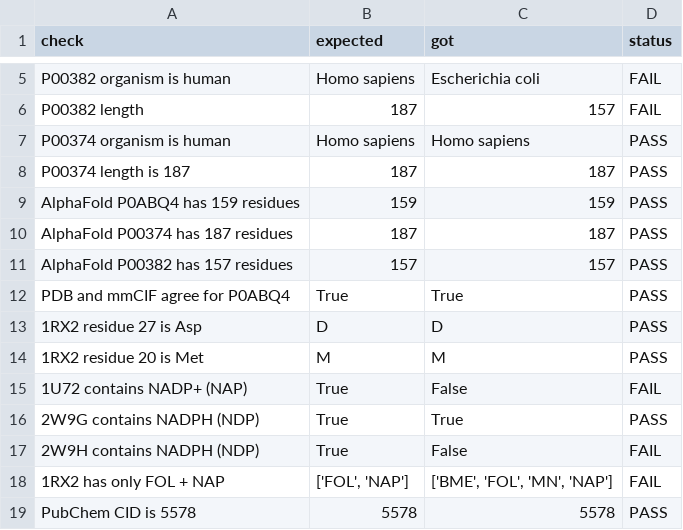
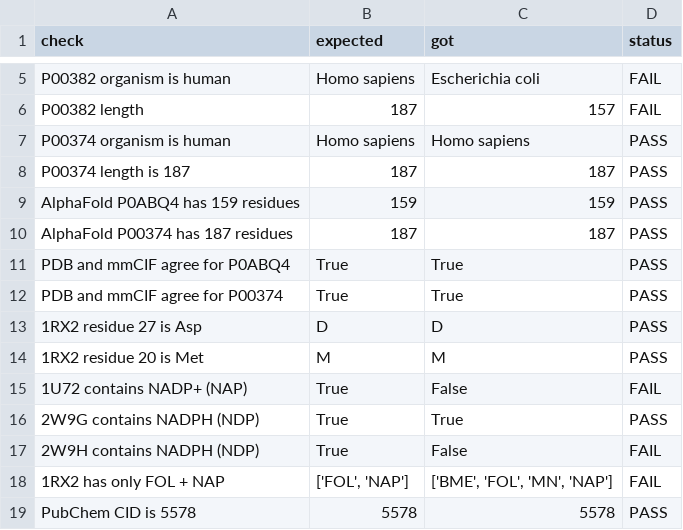
Before and after one commit to Tinago95/Leon-Ticharwa-Biomed, a CSV file: dhfr-trimethoprim/results/source_verification.csv, drawn as a sheet; only a part is shown, gaps mark what is left out; removed rows and columns are numbered as before the commit, all else as after; the diff names each change by its address in the sheet, - before the commit and + after, or states it on an @@ line.

```diff
--- a/dhfr-trimethoprim/results/source_verification.csv
+++ b/dhfr-trimethoprim/results/source_verification.csv
-row 11: AlphaFold P00382 has 157 residues | 157 | 157 | PASS
+row 12: PDB and mmCIF agree for P00374 | True | True | PASS
```
Also changed, not shown: 10 other files.
